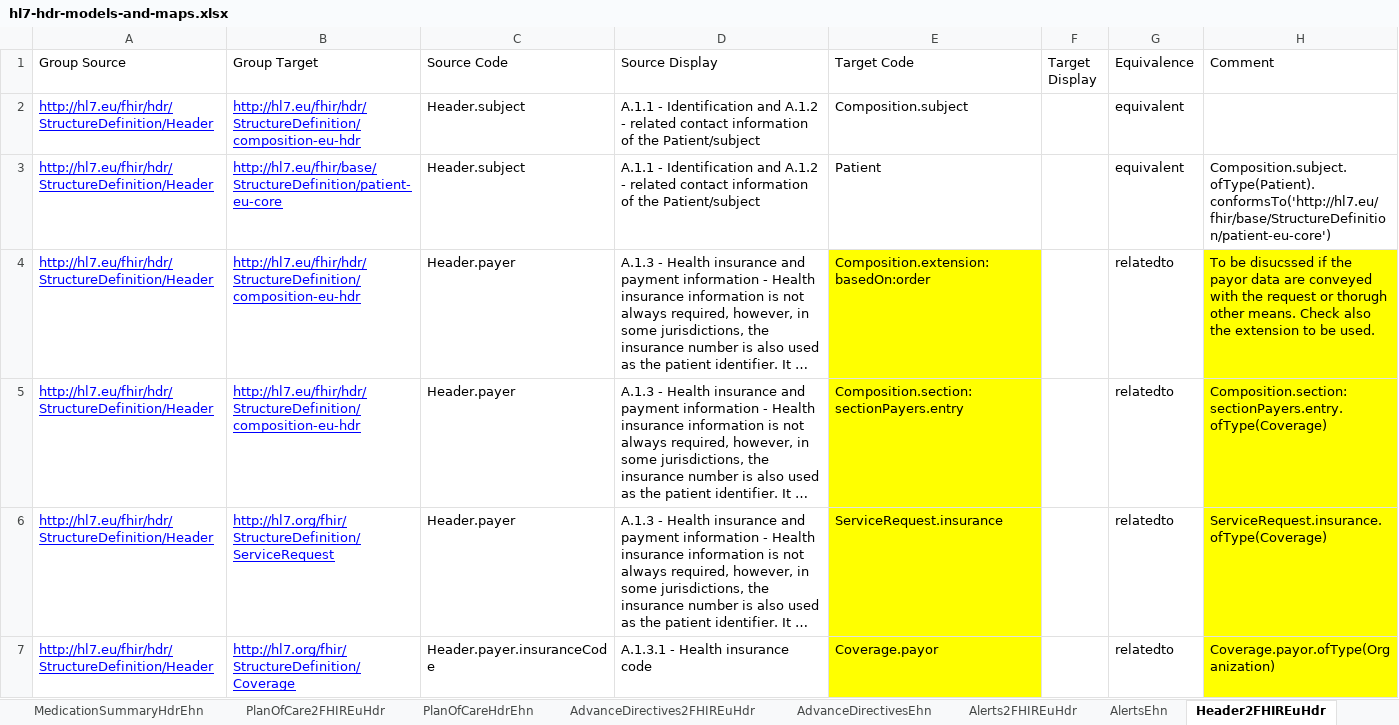
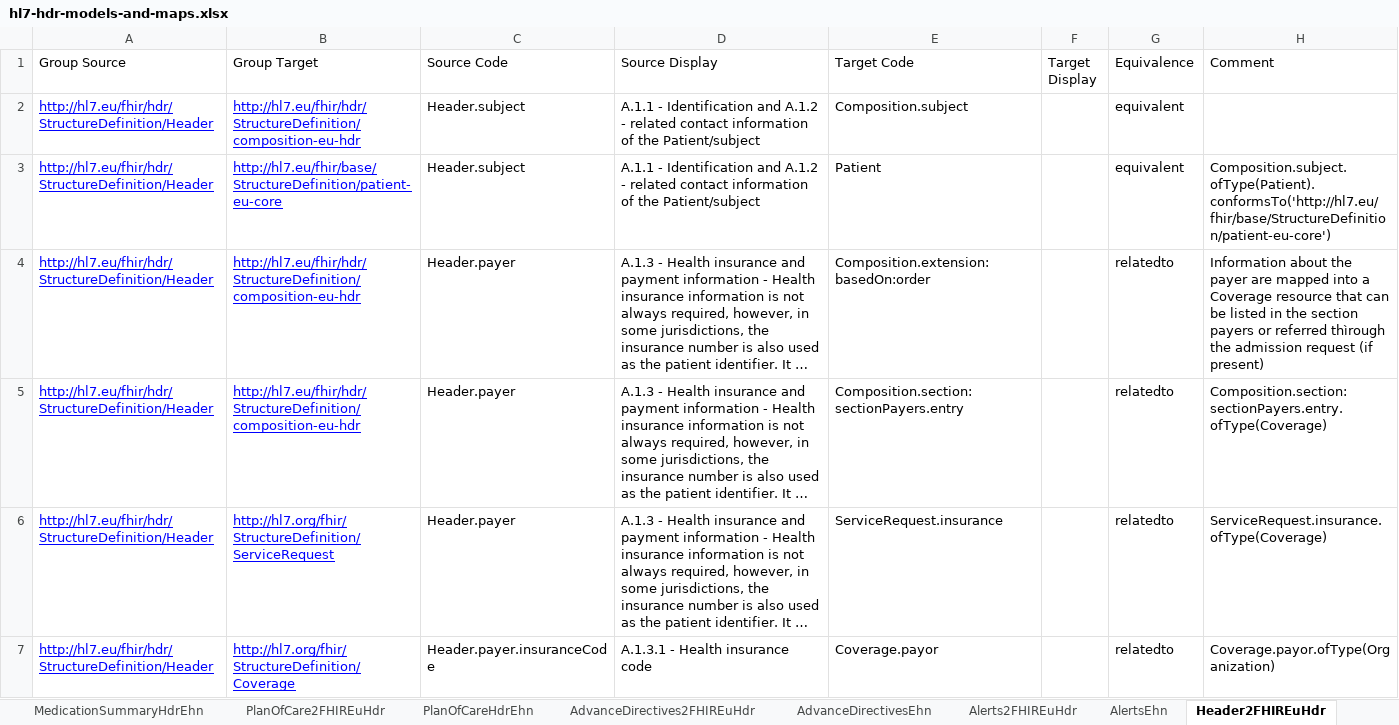
Before and after one commit to hl7-eu/hdr, an Excel workbook: models-src/hl7-hdr-models-and-maps.xlsx, sheet Header2FHIREuHdr, drawn as a sheet; only a part is shown; long unchanged cells end in …; values as stored, in another font and other column widths than the file's, no borders; the diff covers the shown part only; the diff names each change by its address in the sheet, - before the commit and + after, or states it on an @@ line.

Commit message:
Aligned the composition witht the agreed sections

```diff
--- a/models-src/hl7-hdr-models-and-maps.xlsx (sheet Header2FHIREuHdr)
+++ b/models-src/hl7-hdr-models-and-maps.xlsx (sheet Header2FHIREuHdr)
-E4:E7 fill: #FFFF00
+E4:E7 fill: none
-H4 (Comment): To be disucssed if the payor data are conveyed with the request or thorugh other means. Check also the extension to be used.
+H4 (Comment): Information about the payer are mapped into a Coverage resource that can be listed in the section payers or referred thìrough the admission request (if present)
-H4:H7 fill: #FFFF00
+H4:H7 fill: none
```
Also changed, not shown: cell formats elsewhere in this sheet, sheet AdmissionEvaluation2FHIREuHdr, sheet MedicationSummary2FHIREuHdr, sheet Hdr2FHIREuHdr, sheet Encounter2FHIREuHdr, sheet HospitalStay2FHIREuHdr, 5 other files.
